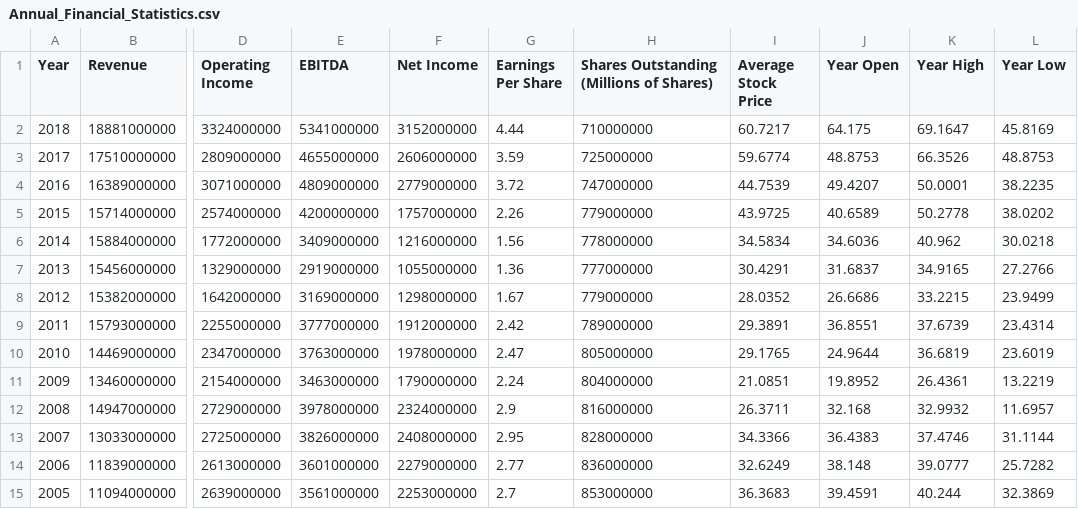
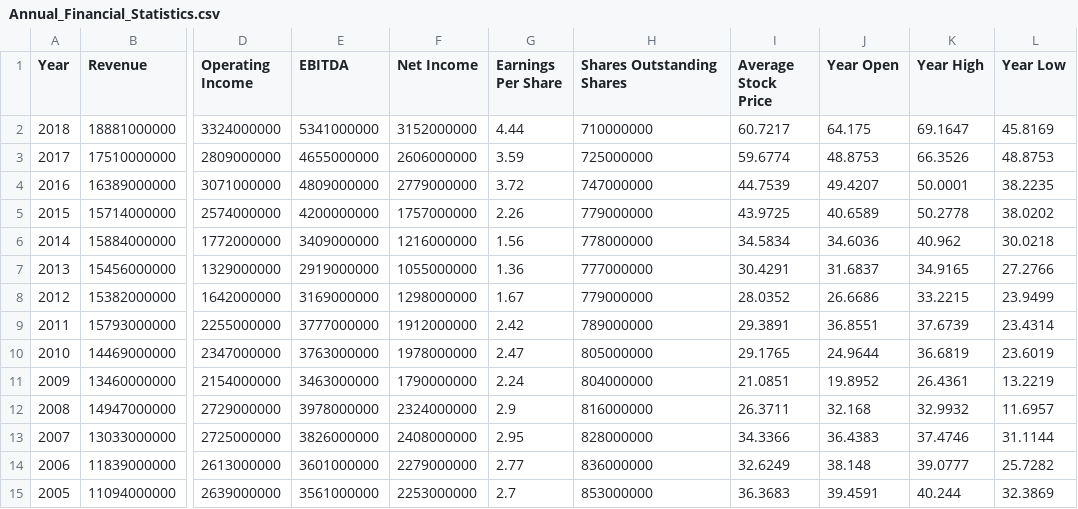
Before and after one commit to david-chidester/Cruise-Industry-Market-Research, a CSV file: raw_data/Annual_Financial_Statistics.csv, drawn as a sheet; only a part is shown, gaps mark what is left out; the diff names each change by its address in the sheet, - before the commit and + after, or states it on an @@ line.

Commit message:
Removed final instance of word "millions"

```diff
--- a/raw_data/Annual_Financial_Statistics.csv
+++ b/raw_data/Annual_Financial_Statistics.csv
-H1: Shares Outstanding (Millions of Shares)
+H1: Shares Outstanding Shares
```
